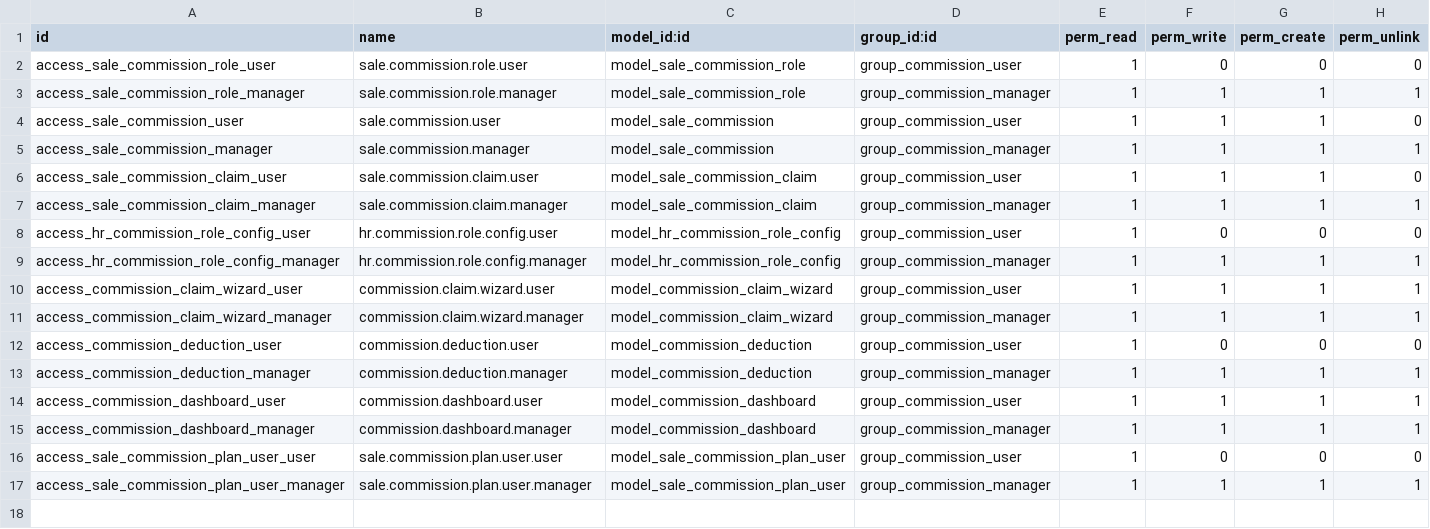
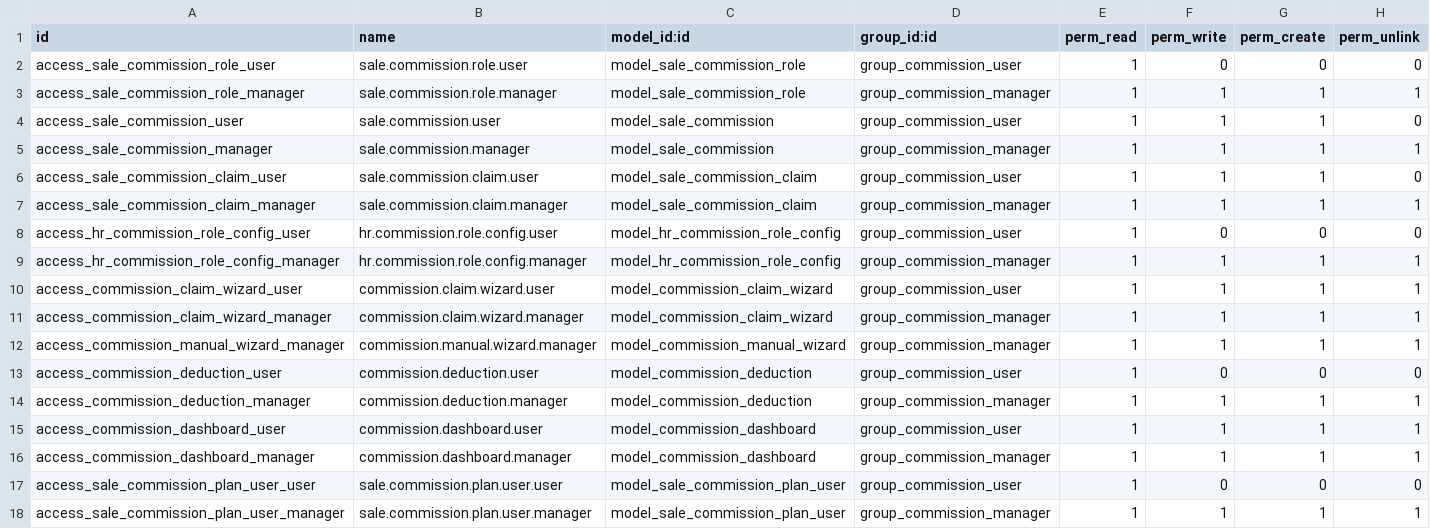
Before and after one commit to mohammed-ibenayad/belgogreen, a CSV file: belgogreen_sales_commission/security/ir.model.access.csv, drawn as a sheet; the diff names each change by its address in the sheet, - before the commit and + after, or states it on an @@ line.

```diff
--- a/belgogreen_sales_commission/security/ir.model.access.csv
+++ b/belgogreen_sales_commission/security/ir.model.access.csv
+row 12: access_commission_manual_wizard_manager | commission.manual.wizard.manager | model_commission_manual_wizard | group_commission_manager | 1 | 1 | 1 | 1
```
Also changed, not shown: 7 other files.
